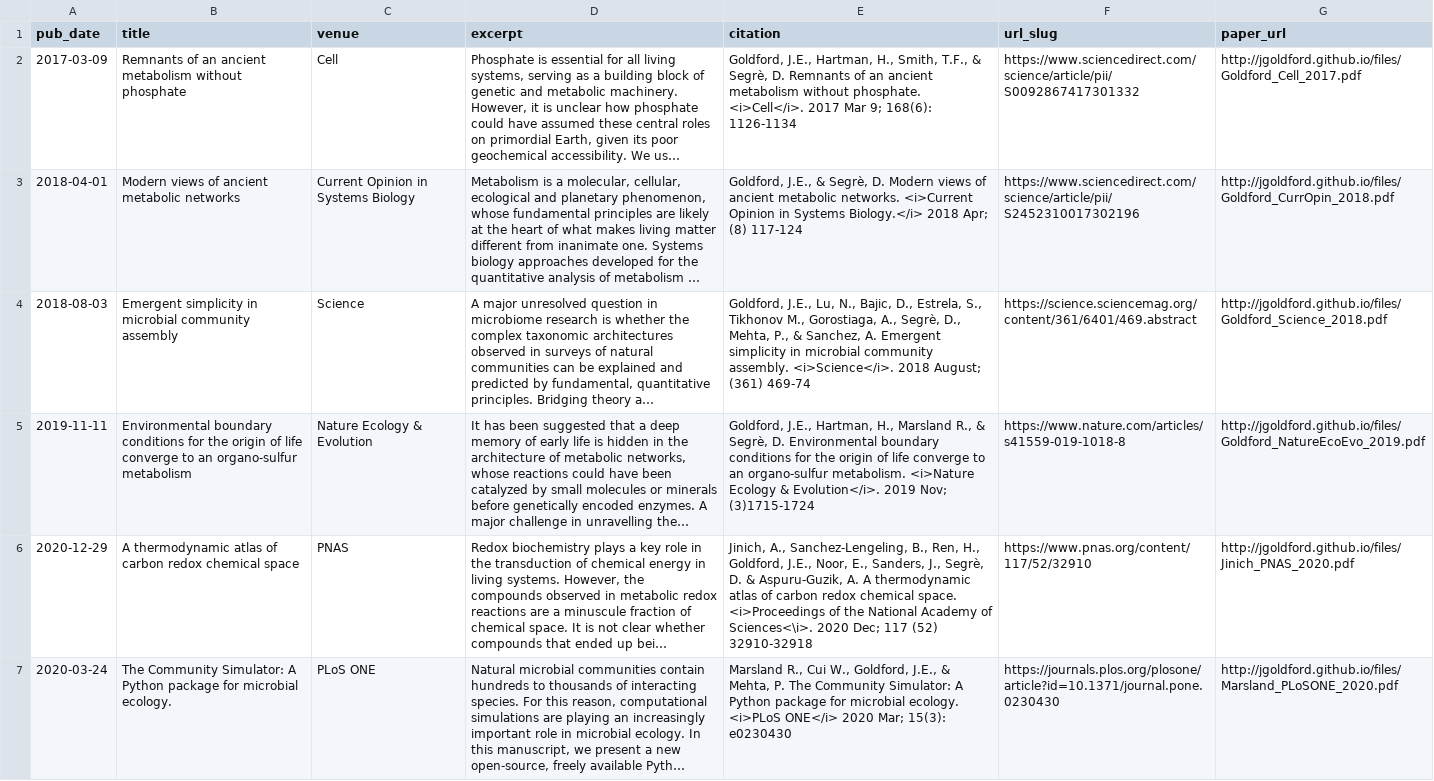
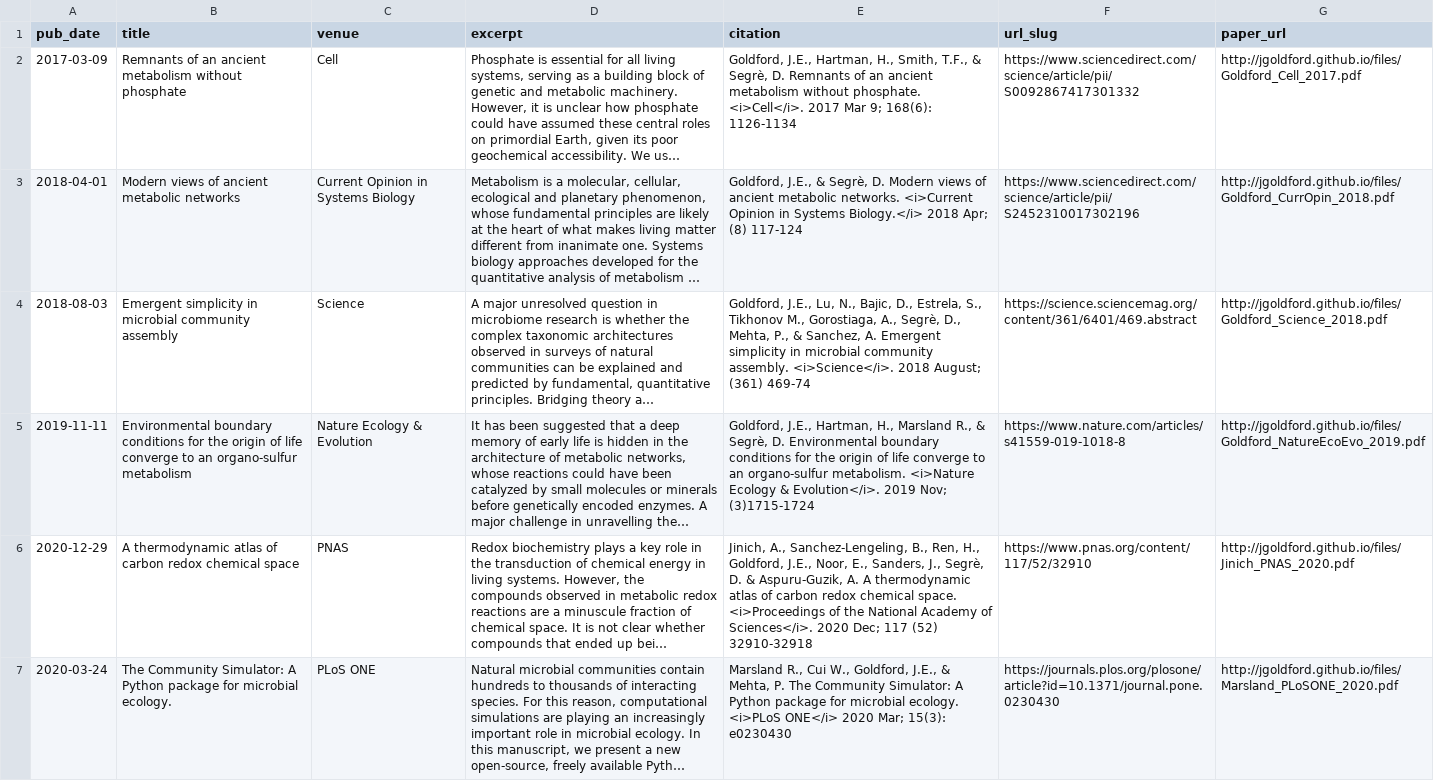
Before and after one commit to jgoldford/jgoldford.github.io, a TSV file: markdown_generator/publications.tsv, drawn as a sheet; only a part is shown; long unchanged cells end in …; the diff covers the shown part only; the diff names each change by its address in the sheet, - before the commit and + after, or states it on an @@ line.

Commit message:
updated publications

```diff
--- a/markdown_generator/publications.tsv
+++ b/markdown_generator/publications.tsv
-E6 (citation): …Academy of Sciences<\i>. 2020 Dec;…
+E6 (citation): …Academy of Sciences</i>. 2020 Dec;…
```
Also changed, not shown: 1 edited cell elsewhere in this file, 2 other files.
